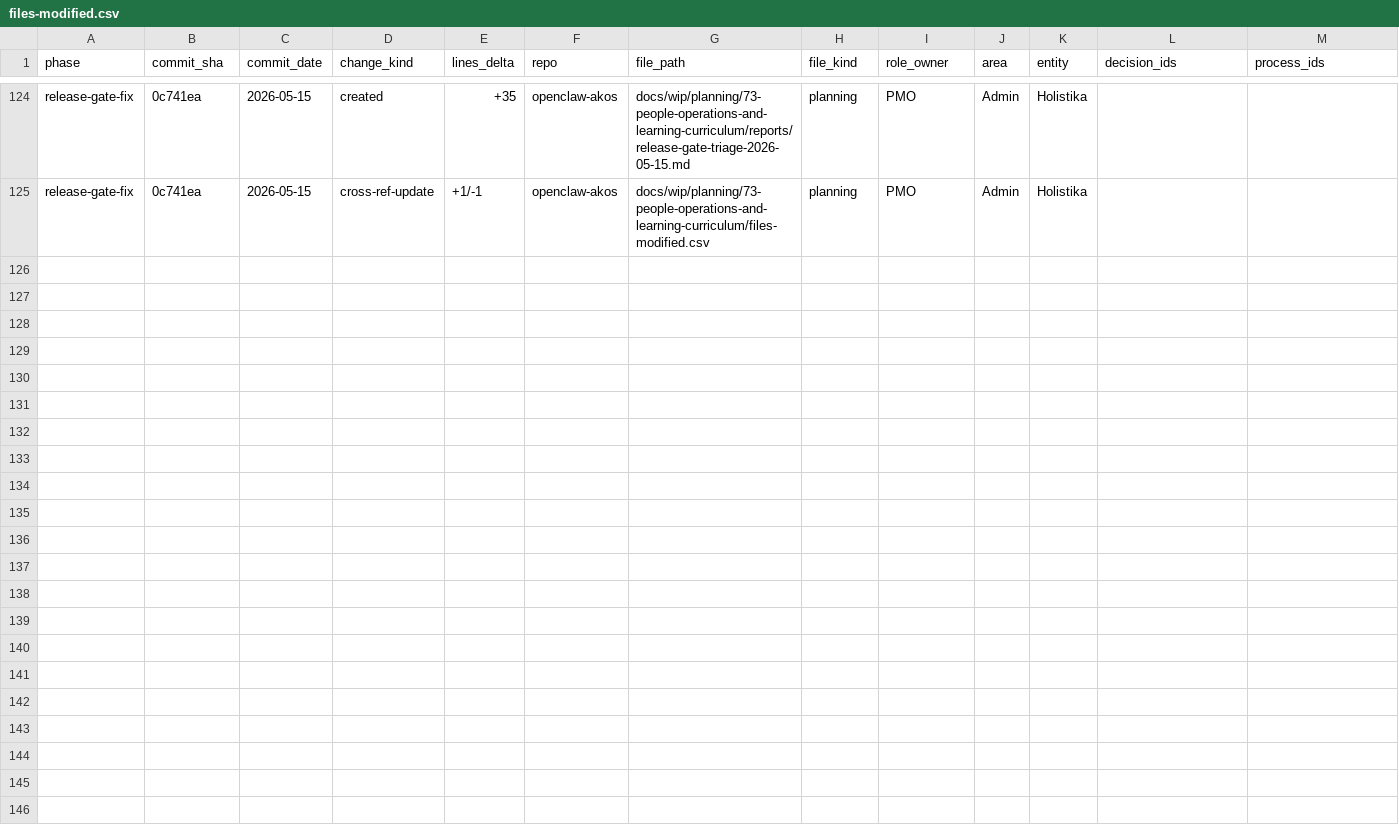
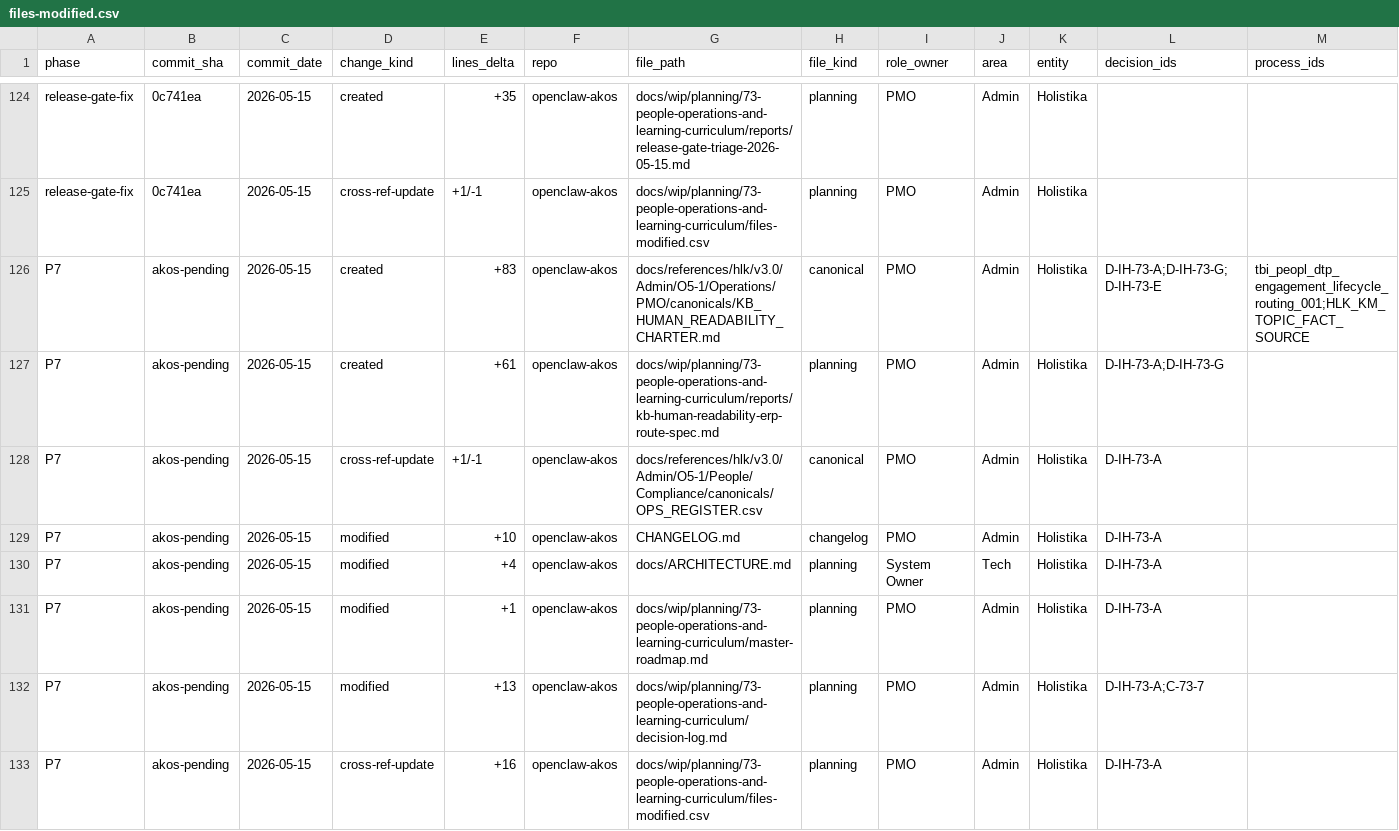
Before and after one commit to FraysaXII/openclaw-akos, a CSV file: docs/wip/planning/73-people-operations-and-learning-curriculum/files-modified.csv, drawn as a sheet; only a part is shown, gaps mark what is left out; rows hold the shown columns only; the diff names each change by its address in the sheet, - before the commit and + after, or states it on an @@ line.

Commit message:
I73 P7: KB human-readability charter + hlk-erp route spec.
Strand G: KB_HUMAN_READABILITY_CHARTER, sibling-repo ERP kb-views spec, OPS-73-7 closed, C-73-7 recorded.

```diff
--- a/docs/wip/planning/73-people-operations-and-learning-curriculum/files-modified.csv
+++ b/docs/wip/planning/73-people-operations-and-learning-curriculum/files-modified.csv
+row 126: P7 | akos-pending | 2026-05-15 | created | +83 | openclaw-akos | docs/references/hlk/v3.0/Admin/O5-1/Operations/PMO/canonicals/KB_HUMAN_READABILITY_CHARTER.md | canonical | PMO | Admin | Holistika | D-IH-73-A;D-IH-73-G;D-IH-73-E | tbi_peopl_dtp_engagement_lifecycle_routing_001;HLK_KM_TOPIC_FACT_SOURCE
+row 127: P7 | akos-pending | 2026-05-15 | created | +61 | openclaw-akos | docs/wip/planning/73-people-operations-and-learning-curriculum/reports/kb-human-readability-erp-route-spec.md | planning | PMO | Admin | Holistika | D-IH-73-A;D-IH-73-G
+row 128: P7 | akos-pending | 2026-05-15 | cross-ref-update | +1/-1 | openclaw-akos | docs/references/hlk/v3.0/Admin/O5-1/People/Compliance/canonicals/OPS_REGISTER.csv | canonical | PMO | Admin | Holistika | D-IH-73-A
+row 129: P7 | akos-pending | 2026-05-15 | modified | +10 | openclaw-akos | CHANGELOG.md | changelog | PMO | Admin | Holistika | D-IH-73-A
+row 130: P7 | akos-pending | 2026-05-15 | modified | +4 | openclaw-akos | docs/ARCHITECTURE.md | planning | System Owner | Tech | Holistika | D-IH-73-A
+row 131: P7 | akos-pending | 2026-05-15 | modified | +1 | openclaw-akos | docs/wip/planning/73-people-operations-and-learning-curriculum/master-roadmap.md | planning | PMO | Admin | Holistika | D-IH-73-A
+row 132: P7 | akos-pending | 2026-05-15 | modified | +13 | openclaw-akos | docs/wip/planning/73-people-operations-and-learning-curriculum/decision-log.md | planning | PMO | Admin | Holistika | D-IH-73-A;C-73-7
+row 133: P7 | akos-pending | 2026-05-15 | cross-ref-update | +16 | openclaw-akos | docs/wip/planning/73-people-operations-and-learning-curriculum/files-modified.csv | planning | PMO | Admin | Holistika | D-IH-73-A
```
Also changed, not shown: docs/references/hlk/v3.0/Admin/O5-1/People/Compliance/canonicals/OPS_REGISTER.csv, 6 other files.
